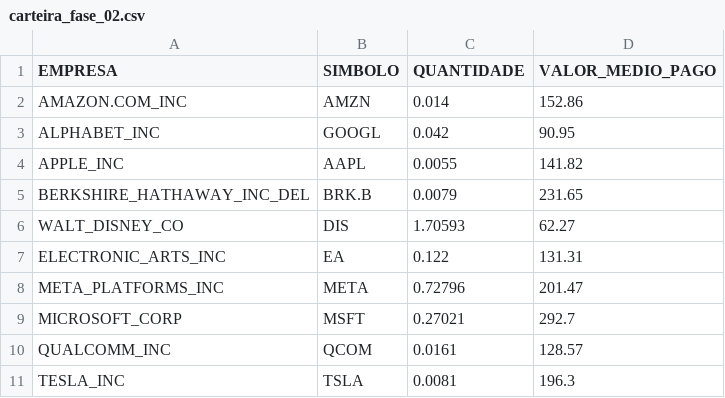
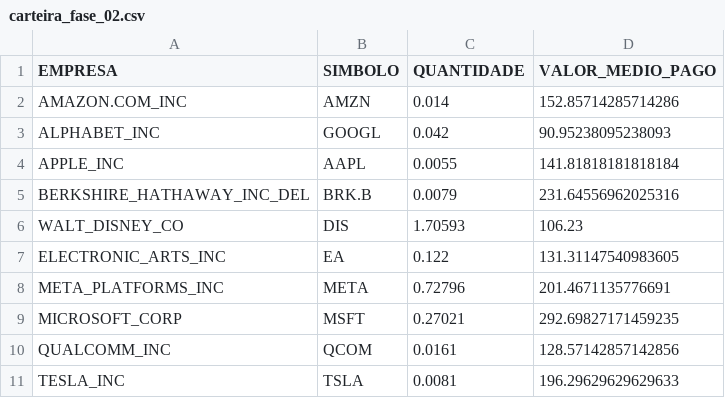
Before and after one commit to MarceloHls/carteira_ativos, a CSV file: data/work/carteira_fase_02.csv, drawn as a sheet.

Commit message:
Correcao da add do valor atual e melhoria qualidade

```diff
--- a/data/work/carteira_fase_02.csv
+++ b/data/work/carteira_fase_02.csv
@@ -1,11 +1,11 @@
 EMPRESA,SIMBOLO,QUANTIDADE,VALOR_MEDIO_PAGO
-AMAZON.COM_INC,AMZN,0.014,152.86
-ALPHABET_INC,GOOGL,0.042,90.95
-APPLE_INC,AAPL,0.0055,141.82
-BERKSHIRE_HATHAWAY_INC_DEL,BRK.B,0.0079,231.65
-WALT_DISNEY_CO,DIS,1.70593,62.27
-ELECTRONIC_ARTS_INC,EA,0.122,131.31
-META_PLATFORMS_INC,META,0.72796,201.47
-MICROSOFT_CORP,MSFT,0.27021,292.7
-QUALCOMM_INC,QCOM,0.0161,128.57
-TESLA_INC,TSLA,0.0081,196.3
+AMAZON.COM_INC,AMZN,0.014,152.85714285714286
+ALPHABET_INC,GOOGL,0.042,90.95238095238093
+APPLE_INC,AAPL,0.0055,141.81818181818184
+BERKSHIRE_HATHAWAY_INC_DEL,BRK.B,0.0079,231.64556962025316
+WALT_DISNEY_CO,DIS,1.70593,106.23
+ELECTRONIC_ARTS_INC,EA,0.122,131.31147540983605
+META_PLATFORMS_INC,META,0.72796,201.4671135776691
+MICROSOFT_CORP,MSFT,0.27021,292.69827171459235
+QUALCOMM_INC,QCOM,0.0161,128.57142857142856
+TESLA_INC,TSLA,0.0081,196.29629629629633
```
Also changed, not shown: 15 other files.
